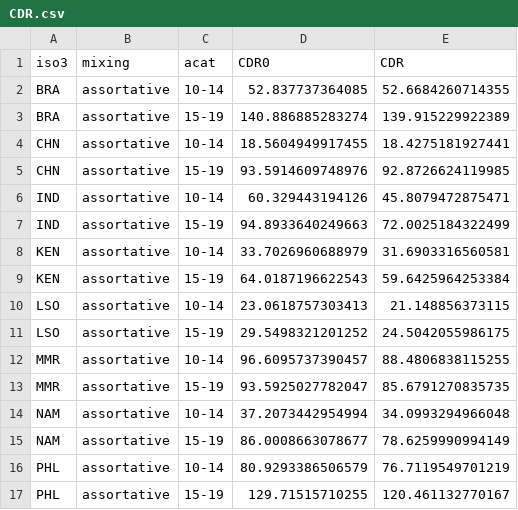
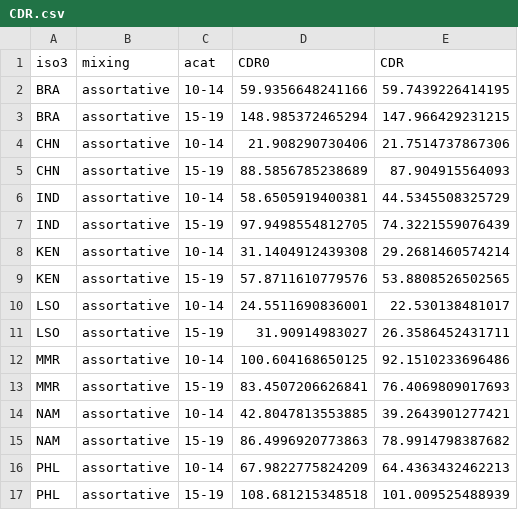
Before and after one commit to petedodd/adotb, a CSV file: outdata/CDR.csv, drawn as a sheet; only a part is shown; the diff covers the shown part only.

```diff
--- a/outdata/CDR.csv
+++ b/outdata/CDR.csv
@@ -1,17 +1,17 @@
 iso3,mixing,acat,CDR0,CDR
-BRA,assortative,10-14,52.837737364085,52.6684260714355
-BRA,assortative,15-19,140.886885283274,139.915229922389
-CHN,assortative,10-14,18.5604949917455,18.4275181927441
-CHN,assortative,15-19,93.5914609748976,92.8726624119985
-IND,assortative,10-14,60.329443194126,45.8079472875471
-IND,assortative,15-19,94.8933640249663,72.0025184322499
-KEN,assortative,10-14,33.7026960688979,31.6903316560581
-KEN,assortative,15-19,64.0187196622543,59.6425964253384
-LSO,assortative,10-14,23.0618757303413,21.148856373115
-LSO,assortative,15-19,29.5498321201252,24.5042055986175
-MMR,assortative,10-14,96.6095737390457,88.4806838115255
-MMR,assortative,15-19,93.5925027782047,85.6791270835735
-NAM,assortative,10-14,37.2073442954994,34.0993294966048
-NAM,assortative,15-19,86.0008663078677,78.6259990994149
-PHL,assortative,10-14,80.9293386506579,76.7119549701219
-PHL,assortative,15-19,129.71515710255,120.461132770167
+BRA,assortative,10-14,59.9356648241166,59.7439226414195
+BRA,assortative,15-19,148.985372465294,147.966429231215
+CHN,assortative,10-14,21.908290730406,21.7514737867306
+CHN,assortative,15-19,88.5856785238689,87.904915564093
+IND,assortative,10-14,58.6505919400381,44.5345508325729
+IND,assortative,15-19,97.9498554812705,74.3221559076439
+KEN,assortative,10-14,31.1404912439308,29.2681460574214
+KEN,assortative,15-19,57.8711610779576,53.8808526502565
+LSO,assortative,10-14,24.5511690836001,22.530138481017
+LSO,assortative,15-19,31.90914983027,26.3586452431711
+MMR,assortative,10-14,100.604168650125,92.1510233696486
+MMR,assortative,15-19,83.4507206626841,76.4069809017693
+NAM,assortative,10-14,42.8047813553885,39.2643901277421
+NAM,assortative,15-19,86.4996920773863,78.9914798387682
+PHL,assortative,10-14,67.9822775824209,64.4363432462213
+PHL,assortative,15-19,108.681215348518,101.009525488939
```
Also changed, not shown: 40 edited cells elsewhere in this file, 2 other files.
